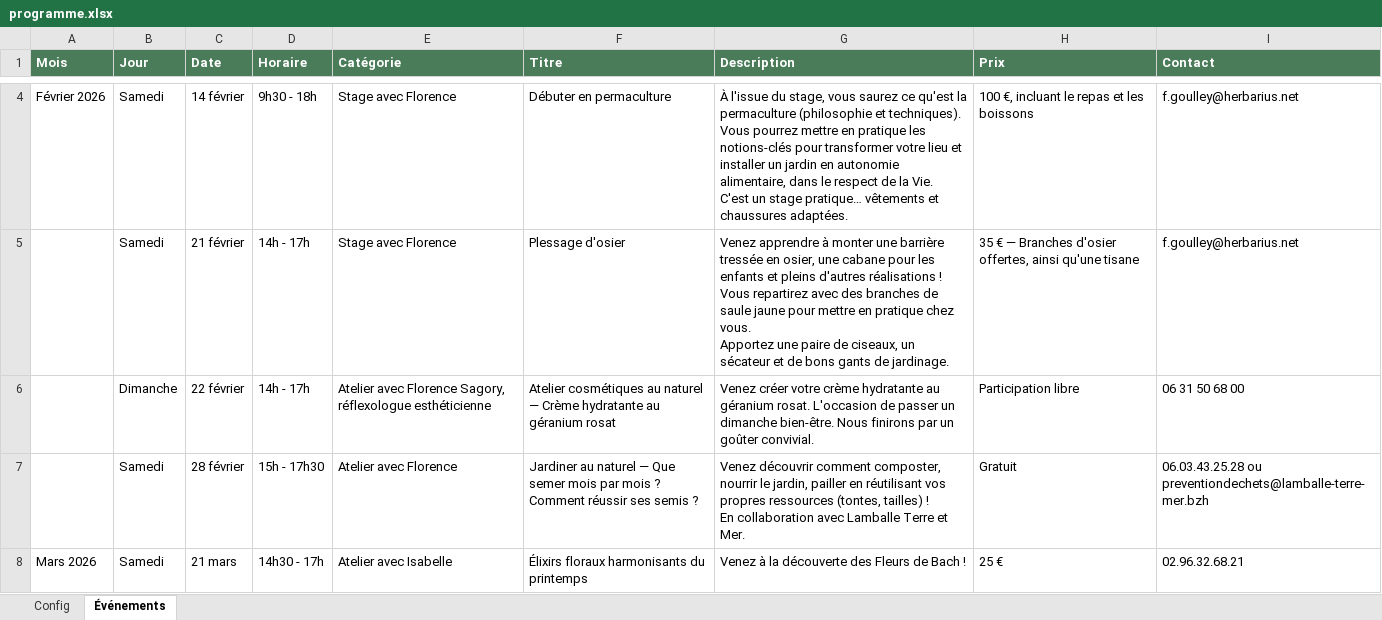
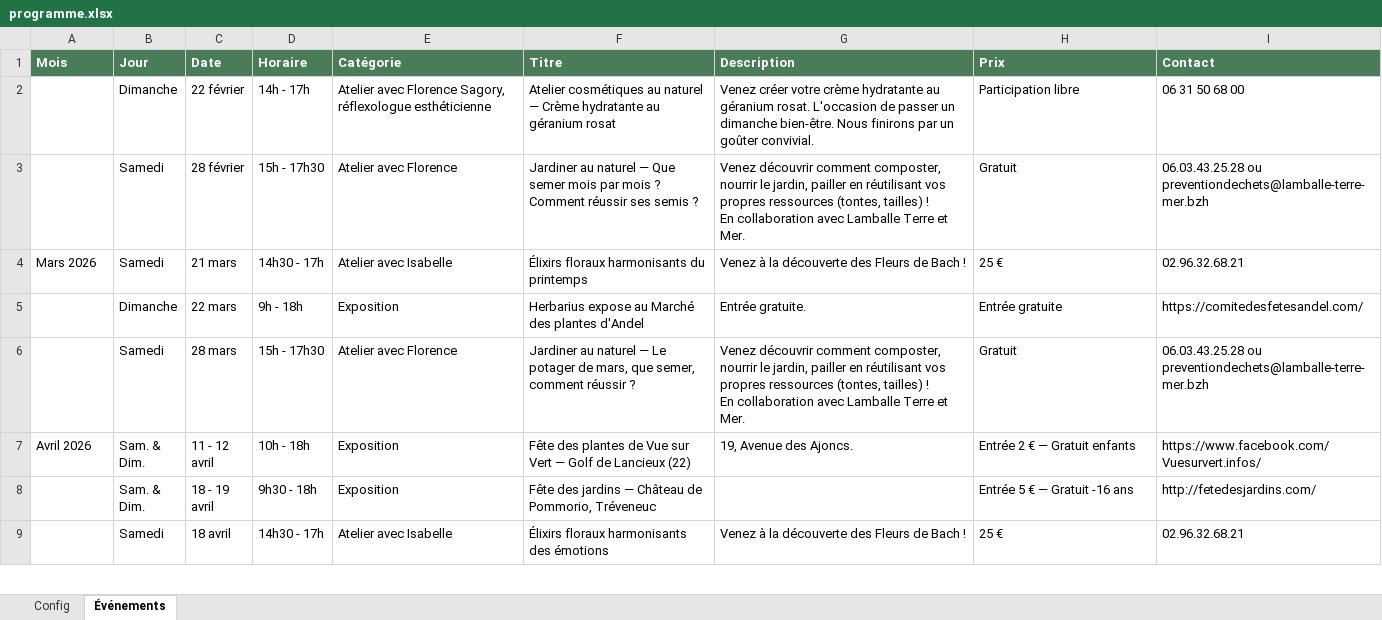
Before and after one commit to matthieu-viel-fr/herbarius-static, an Excel workbook: data/programme.xlsx, sheet Événements, drawn as a sheet; only a part is shown, gaps mark what is left out; the shorter side is filled out with more unchanged rows; values as stored, in another font and other column widths than the file's, no borders; ↵ is a line break in a cell; the diff covers the shown part only; the diff names each change by its address in the sheet, - before the commit and + after, or states it on an @@ line.

Commit message:
mise à jour du programme

```diff
--- a/data/programme.xlsx (sheet Événements)
+++ b/data/programme.xlsx (sheet Événements)
-row 4: Février 2026 | Samedi | 14 février | 9h30 - 18h | Stage avec Florence | Débuter en permaculture | À l'issue du stage, vous saurez ce qu'est la permaculture (philosophie et techniques). Vous pourrez mettre en pratique les notions-clés pour transformer votre lieu et installer un jardin en autonomie alimentaire, dans le respect de la Vie. ↵ C'est un stage pratique… vêtements et chaussures adaptées. | 100 €, incluant le repas et les boissons | f.goulley@herbarius.net
-row 5:  | Samedi | 21 février | 14h - 17h | Stage avec Florence | Plessage d'osier | Venez apprendre à monter une barrière tressée en osier, une cabane pour les enfants et pleins d'autres réalisations ! Vous repartirez avec des branches de saule jaune pour mettre en pratique chez vous. ↵ Apportez une paire de ciseaux, un sécateur et de bons gants de jardinage. | 35 € — Branches d'osier offertes, ainsi qu'une tisane | f.goulley@herbarius.net
```
Also changed, not shown: 2 removed rows elsewhere in this sheet.
